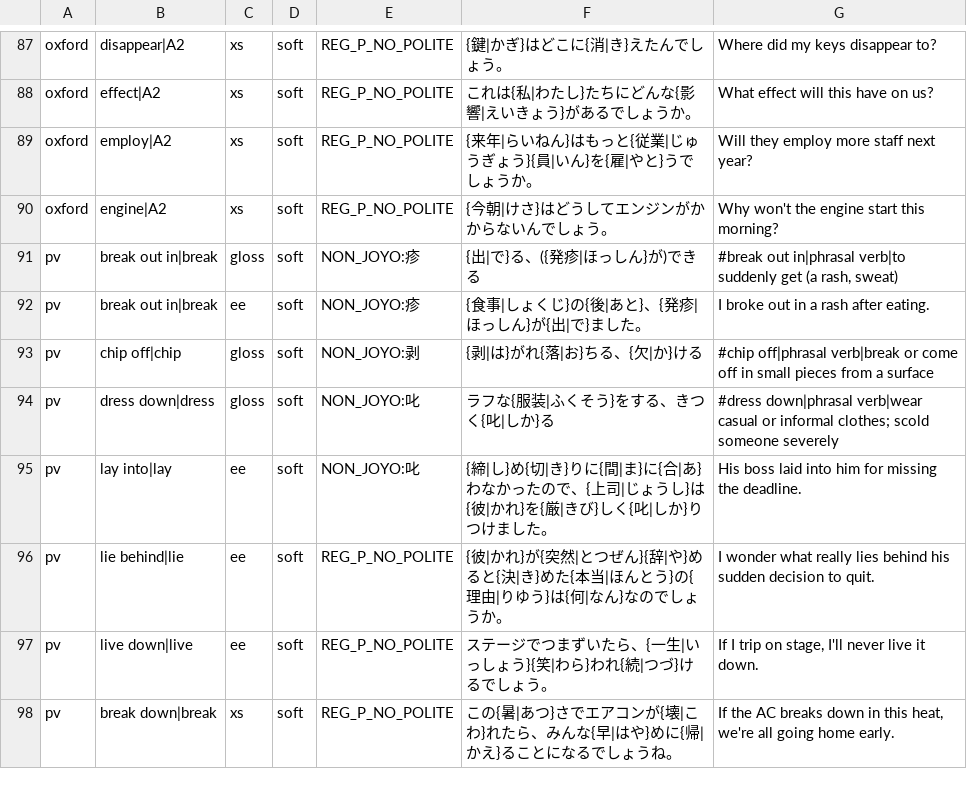
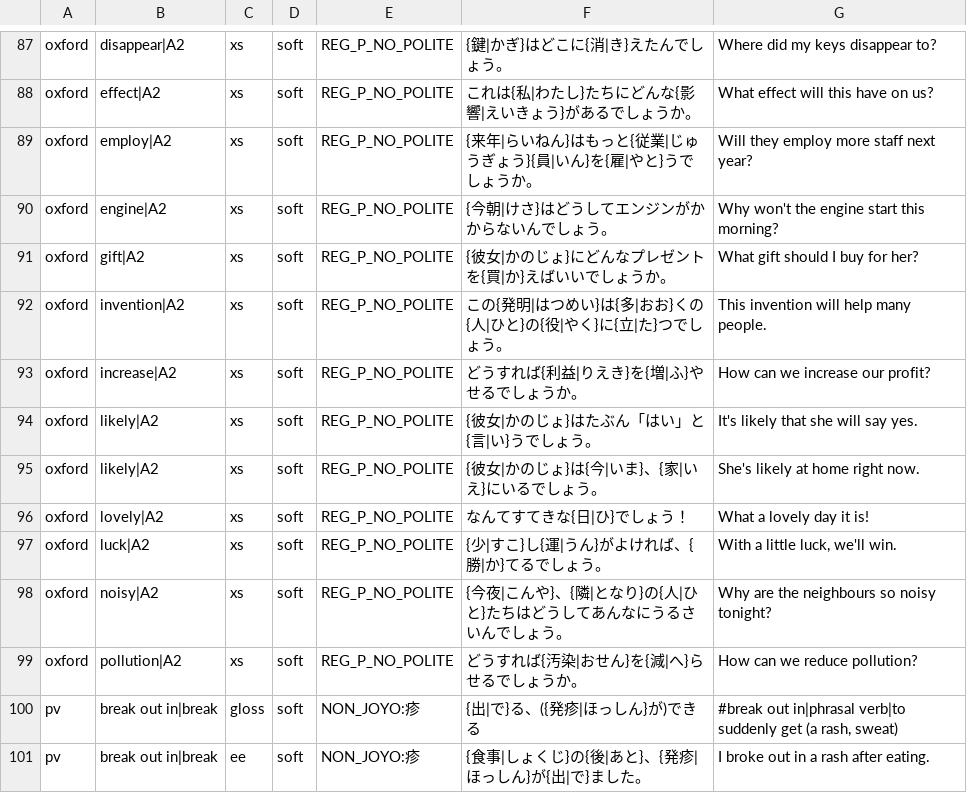
Before and after one commit to Odysseyheimer/future-aboard-pipeline, a TSV file: scripts/pedagogy/ja/reports/validate.tsv, drawn as a sheet; only a part is shown, gaps mark what is left out; the shorter side is filled out with more unchanged rows; the diff names each change by its address in the sheet, - before the commit and + after, or states it on an @@ line.

```diff
--- a/scripts/pedagogy/ja/reports/validate.tsv
+++ b/scripts/pedagogy/ja/reports/validate.tsv
+row 91: oxford | gift|A2 | xs | soft | REG_P_NO_POLITE | {彼女|かのじょ}にどんなプレゼントを{買|か}えばいいでしょうか。 | What gift should I buy for her?
+row 92: oxford | invention|A2 | xs | soft | REG_P_NO_POLITE | この{発明|はつめい}は{多|おお}くの{人|ひと}の{役|やく}に{立|た}つでしょう。 | This invention will help many people.
+row 93: oxford | increase|A2 | xs | soft | REG_P_NO_POLITE | どうすれば{利益|りえき}を{増|ふ}やせるでしょうか。 | How can we increase our profit?
+row 94: oxford | likely|A2 | xs | soft | REG_P_NO_POLITE | {彼女|かのじょ}はたぶん「はい」と{言|い}うでしょう。 | It's likely that she will say yes.
+row 95: oxford | likely|A2 | xs | soft | REG_P_NO_POLITE | {彼女|かのじょ}は{今|いま}、{家|いえ}にいるでしょう。 | She's likely at home right now.
+row 96: oxford | lovely|A2 | xs | soft | REG_P_NO_POLITE | なんてすてきな{日|ひ}でしょう！ | What a lovely day it is!
+row 97: oxford | luck|A2 | xs | soft | REG_P_NO_POLITE | {少|すこ}し{運|うん}がよければ、{勝|か}てるでしょう。 | With a little luck, we'll win.
+row 98: oxford | noisy|A2 | xs | soft | REG_P_NO_POLITE | {今夜|こんや}、{隣|となり}の{人|ひと}たちはどうしてあんなにうるさいんでしょう。 | Why are the neighbours so noisy tonight?
+row 99: oxford | pollution|A2 | xs | soft | REG_P_NO_POLITE | どうすれば{汚染|おせん}を{減|へ}らせるでしょうか。 | How can we reduce pollution?
```
Also changed, not shown: 1 other file.
